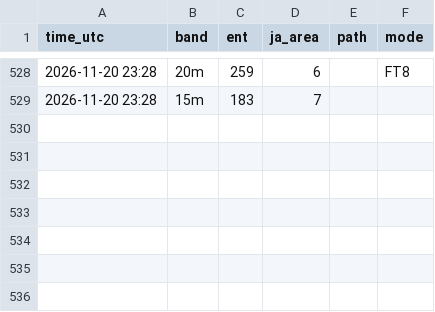
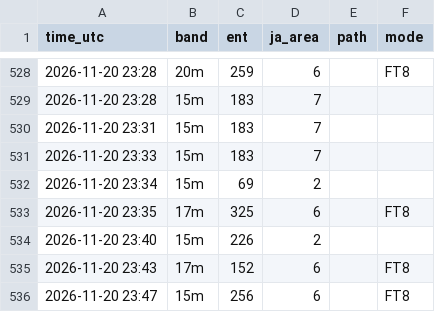
Before and after one commit to ja1bbe/propagation, a CSV file: data/cluster/2026-11.csv, drawn as a sheet; only a part is shown, gaps mark what is left out; the diff names each change by its address in the sheet, - before the commit and + after, or states it on an @@ line.

```diff
--- a/data/cluster/2026-11.csv
+++ b/data/cluster/2026-11.csv
+row 530: 2026-11-20 23:31 | 15m | 183 | 7
+row 531: 2026-11-20 23:33 | 15m | 183 | 7
+row 532: 2026-11-20 23:34 | 15m | 69 | 2
+row 533: 2026-11-20 23:35 | 17m | 325 | 6 |  | FT8
+row 534: 2026-11-20 23:40 | 15m | 226 | 2
+row 535: 2026-11-20 23:43 | 17m | 152 | 6 |  | FT8
+row 536: 2026-11-20 23:47 | 15m | 256 | 6 |  | FT8
```
Also changed, not shown: data/samples_v2.csv, data/spacewx/2026-11.csv, 3 other files.
